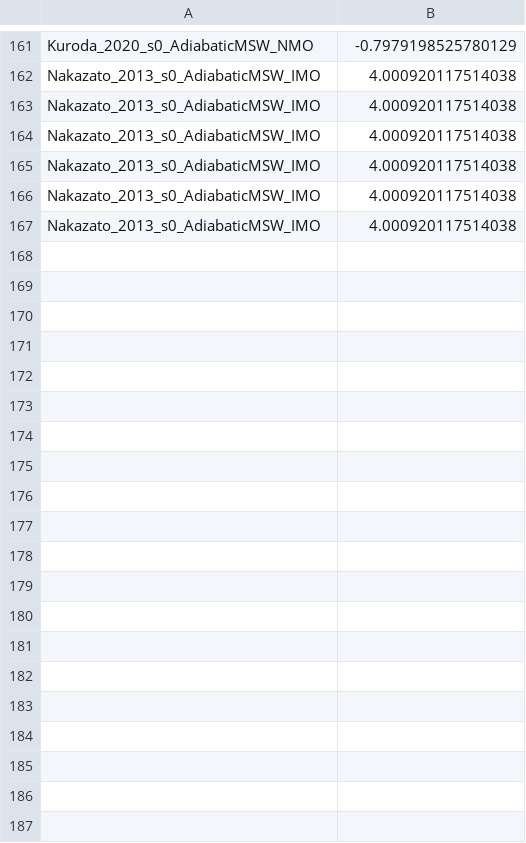
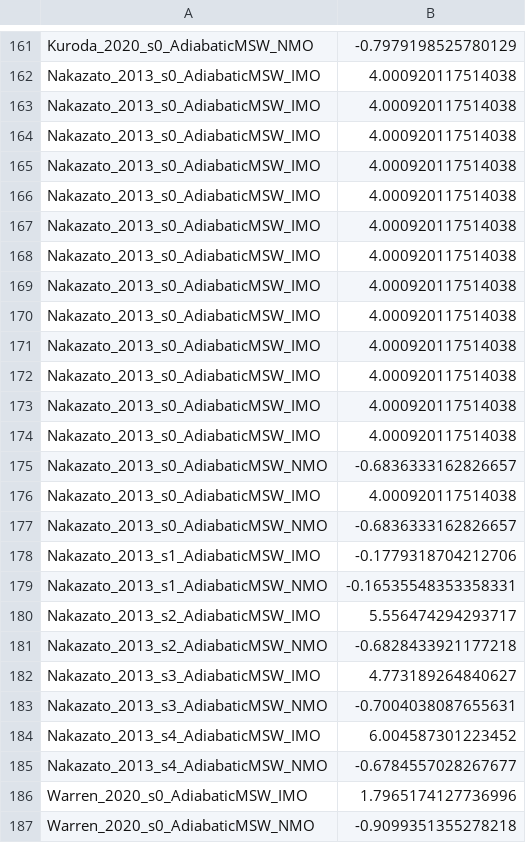
Before and after one commit to stlgolfer/snewpyternary, a CSV file: curliness_from_binder.csv, drawn as a sheet; only a part is shown, gaps mark what is left out; the diff covers the shown part only.

```diff
--- a/curliness_from_binder.csv
+++ b/curliness_from_binder.csv
@@ -167 +167,21 @@ Nakazato_2013_s0_AdiabaticMSW_IMO,4.000920117514038
 Nakazato_2013_s0_AdiabaticMSW_IMO,4.000920117514038
+Nakazato_2013_s0_AdiabaticMSW_IMO,4.000920117514038
+Nakazato_2013_s0_AdiabaticMSW_IMO,4.000920117514038
+Nakazato_2013_s0_AdiabaticMSW_IMO,4.000920117514038
+Nakazato_2013_s0_AdiabaticMSW_IMO,4.000920117514038
+Nakazato_2013_s0_AdiabaticMSW_IMO,4.000920117514038
+Nakazato_2013_s0_AdiabaticMSW_IMO,4.000920117514038
+Nakazato_2013_s0_AdiabaticMSW_IMO,4.000920117514038
+Nakazato_2013_s0_AdiabaticMSW_NMO,-0.6836333162826657
+Nakazato_2013_s0_AdiabaticMSW_IMO,4.000920117514038
+Nakazato_2013_s0_AdiabaticMSW_NMO,-0.6836333162826657
+Nakazato_2013_s1_AdiabaticMSW_IMO,-0.1779318704212706
+Nakazato_2013_s1_AdiabaticMSW_NMO,-0.16535548353358331
+Nakazato_2013_s2_AdiabaticMSW_IMO,5.556474294293717
+Nakazato_2013_s2_AdiabaticMSW_NMO,-0.6828433921177218
+Nakazato_2013_s3_AdiabaticMSW_IMO,4.773189264840627
+Nakazato_2013_s3_AdiabaticMSW_NMO,-0.7004038087655631
+Nakazato_2013_s4_AdiabaticMSW_IMO,6.004587301223452
+Nakazato_2013_s4_AdiabaticMSW_NMO,-0.6784557028267677
+Warren_2020_s0_AdiabaticMSW_IMO,1.7965174127736996
+Warren_2020_s0_AdiabaticMSW_NMO,-0.9099351355278218
```
Also changed, not shown: 80 added rows elsewhere in this file, 5 other files.
